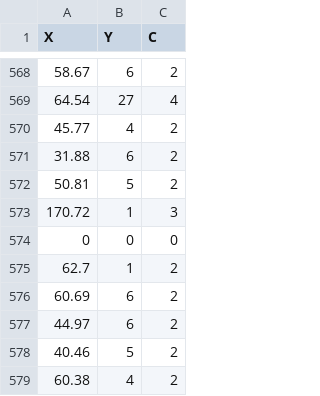
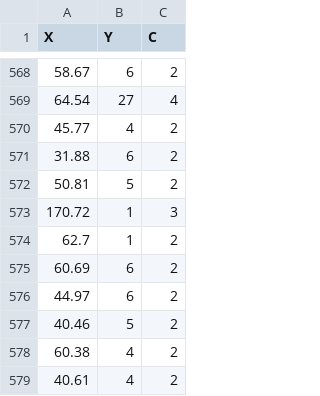
Before and after one commit to victordotm/AprendizajeNoSuper, a CSV file: datasets/sinteticos/dataset_cuatro_diferente_densidad.csv, drawn as a sheet; only a part is shown, gaps mark what is left out; the shorter side is filled out with more unchanged rows; the diff names each change by its address in the sheet, - before the commit and + after, or states it on an @@ line.

Commit message:
Update dataset_cuatro_diferente_densidad.csv

```diff
--- a/datasets/sinteticos/dataset_cuatro_diferente_densidad.csv
+++ b/datasets/sinteticos/dataset_cuatro_diferente_densidad.csv
-row 574: 0 | 0 | 0
```
